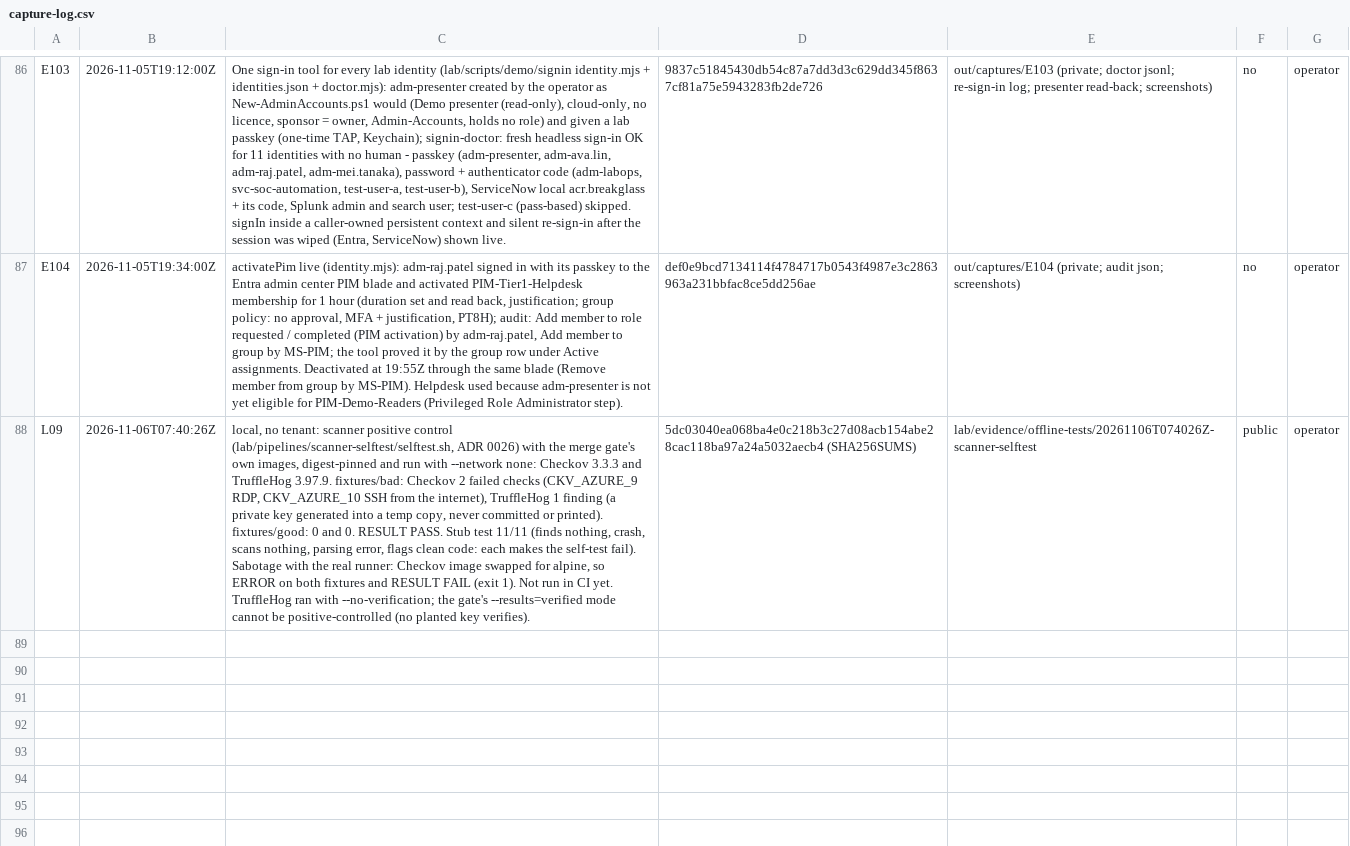
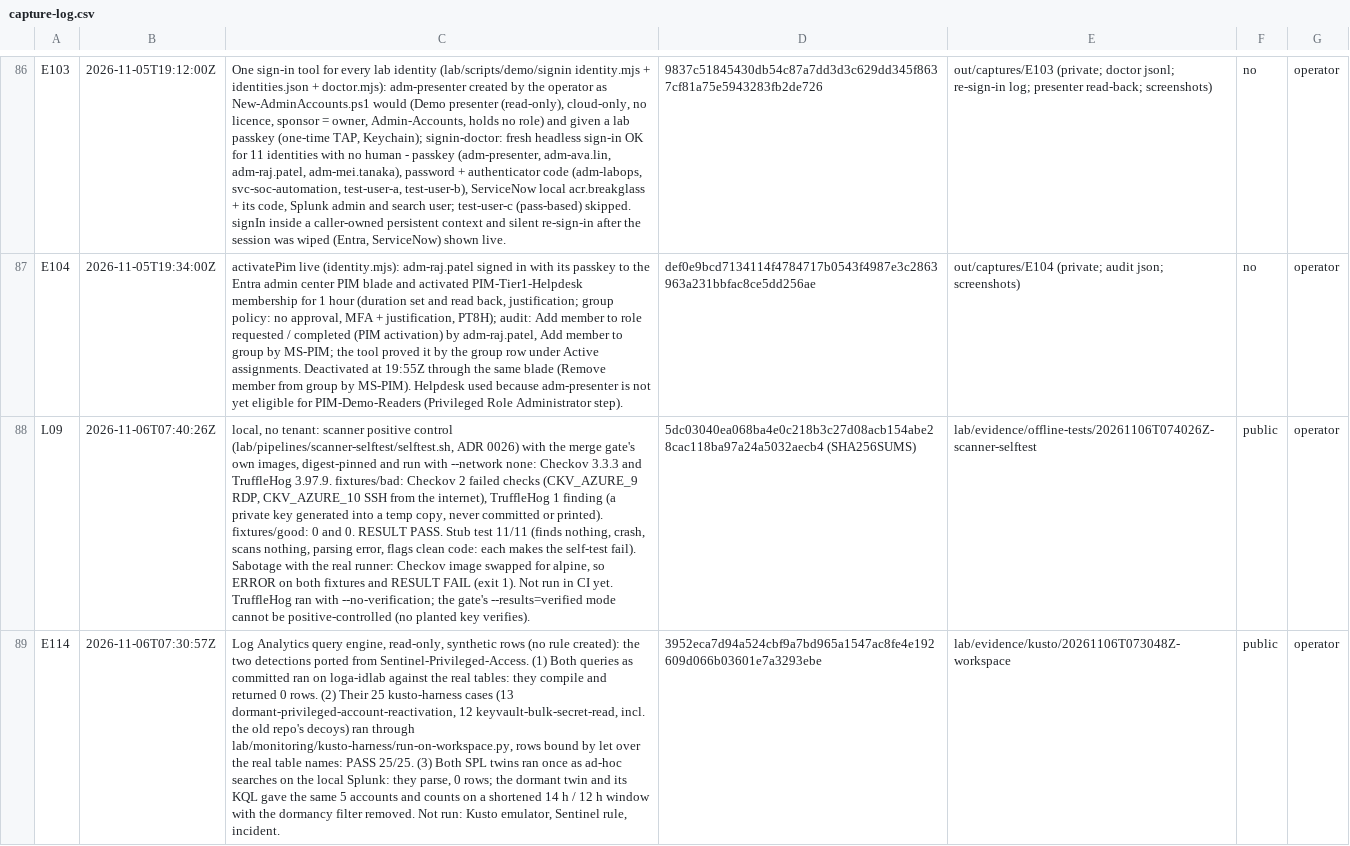
Before and after one commit to ChromeData/contoso-health-identity-lab, a CSV file: lab/evidence/capture-log.csv, drawn as a sheet; only a part is shown, gaps mark what is left out; the diff names each change by its address in the sheet, - before the commit and + after, or states it on an @@ line.

```diff
--- a/lab/evidence/capture-log.csv
+++ b/lab/evidence/capture-log.csv
+row 89: E114 | 2026-11-06T07:30:57Z | Log Analytics query engine, read-only, synthetic rows (no rule created): the two detections ported from Sentinel-Privileged-Access. (1) Both queries as committed ran on loga-idlab against the real tables: they compile and returned 0 rows. (2) Their 25 kusto-harness cases (13 dormant-privileged-account-reactivation, 12 keyvault-bulk-secret-read, incl. the old repo's decoys) ran through lab/monitoring/kusto-harness/run-on-workspace.py, rows bound by let over the real table names: PASS 25/25. (3) Both SPL twins ran once as ad-hoc searches on the local Splunk: they parse, 0 rows; the dormant twin and its KQL gave the same 5 accounts and counts on a shortened 14 h / 12 h window with the dormancy filter removed. Not run: Kusto emulator, Sentinel rule, incident. | 3952eca7d94a524cbf9a7bd965a1547ac8fe4e192609d066b03601e7a3293ebe | lab/evidence/kusto/20261106T073048Z-workspace | public | operator
```
Also changed, not shown: 43 other files.
